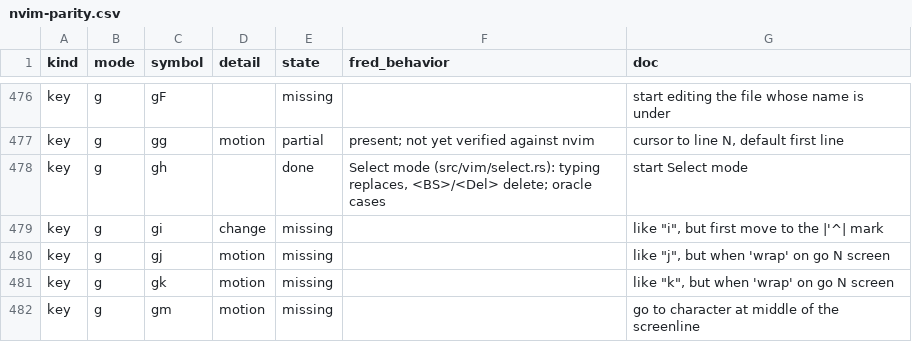
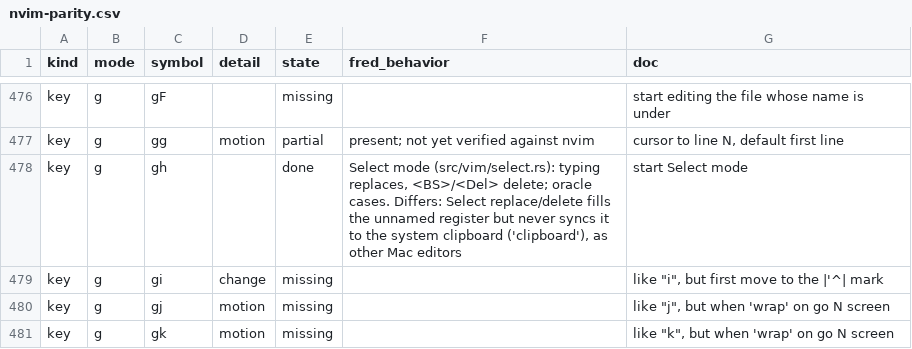
Before and after one commit to guylyons/fred, a CSV file: docs/nvim-parity.csv, drawn as a sheet; only a part is shown, gaps mark what is left out; the shorter side is filled out with more unchanged rows.

```diff
--- a/docs/nvim-parity.csv
+++ b/docs/nvim-parity.csv
@@ -477,3 +477,3 @@ key,g,gF,,missing,,start editing the file whose name is under
 key,g,gg,motion,partial,present; not yet verified against nvim,"cursor to line N, default first line"
-key,g,gh,,done,"Select mode (src/vim/select.rs): typing replaces, <BS>/<Del> delete; oracle cases",start Select mode
+key,g,gh,,done,"Select mode (src/vim/select.rs): typing replaces, <BS>/<Del> delete; oracle cases. Differs: Select replace/delete fills the unnamed register but never syncs it to the system clipboard ('clipboard'), as other Mac editors",start Select mode
 key,g,gi,change,missing,,"like ""i"", but first move to the |'^| mark"
```
Also changed, not shown: 9 other files.
